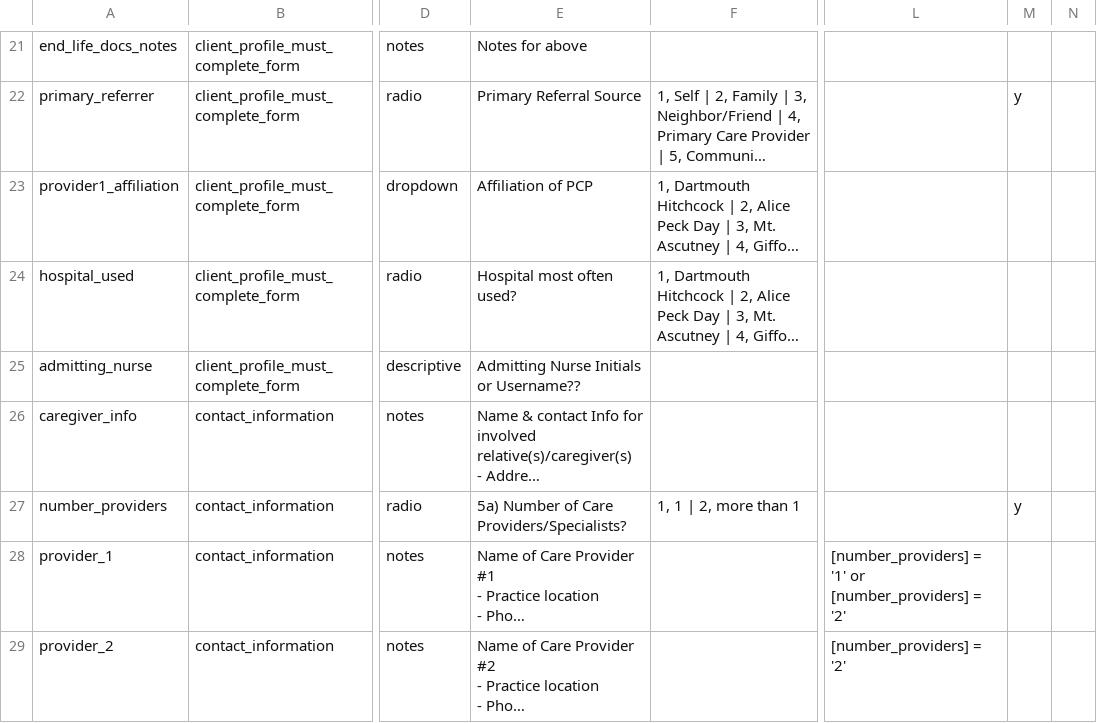
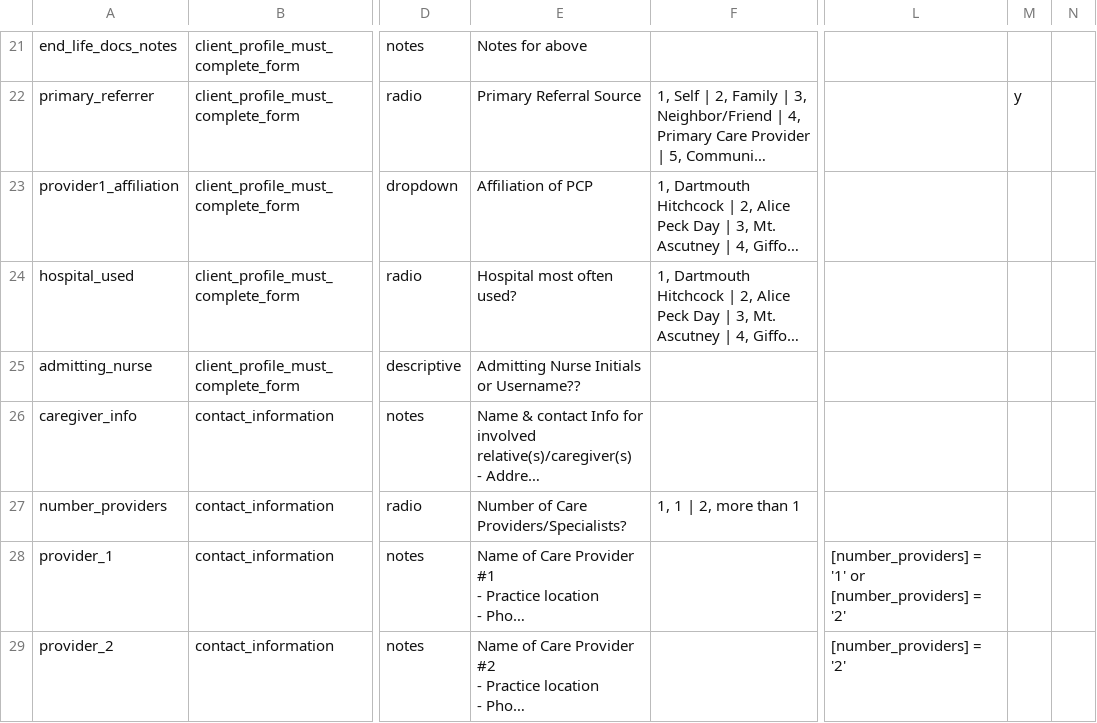
Before and after one commit to lcarlp/uvcnp, a CSV file: DataDictionary.csv, drawn as a sheet; only a part is shown, gaps mark what is left out; long unchanged cells end in …; the diff names each change by its address in the sheet, - before the commit and + after, or states it on an @@ line.

Commit message:
Adjust number of providers
From SJ meeting.

```diff
--- a/DataDictionary.csv
+++ b/DataDictionary.csv
-E27: 5a) Number of Care Providers/Specialists?
+E27: Number of Care Providers/Specialists?
-M27: y
+M27: (empty)
```
